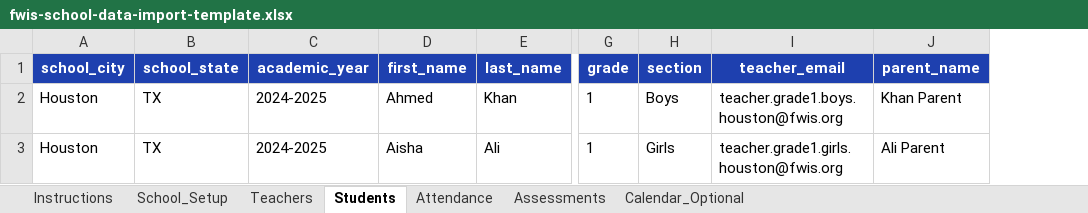
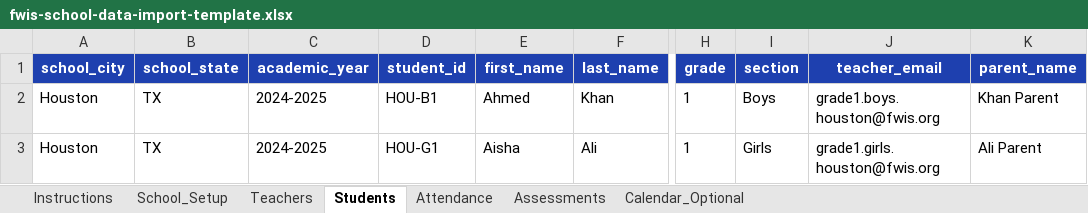
Before and after one commit to danish-projects/fwis, an Excel workbook: templates/fwis-school-data-import-template.xlsx, sheet Students, drawn as a sheet; only a part is shown, gaps mark what is left out; values as stored, in another font and other column widths than the file's, no borders; addresses are those after the commit; the diff names each change by its address in the sheet, - before the commit and + after, or states it on an @@ line.

```diff
--- a/templates/fwis-school-data-import-template.xlsx (sheet Students)
+++ b/templates/fwis-school-data-import-template.xlsx (sheet Students)
+column D (student_id), rows 2-3: HOU-B1 | HOU-G1
-J2 (teacher_email): teacher.grade1.boys.houston@fwis.org
+J2 (teacher_email): grade1.boys.houston@fwis.org
-J3 (teacher_email): teacher.grade1.girls.houston@fwis.org
+J3 (teacher_email): grade1.girls.houston@fwis.org
```
Also changed, not shown: sheet Attendance, sheet Assessments, sheet Instructions, sheet Teachers, sheet Calendar_Optional, 37 other files.
